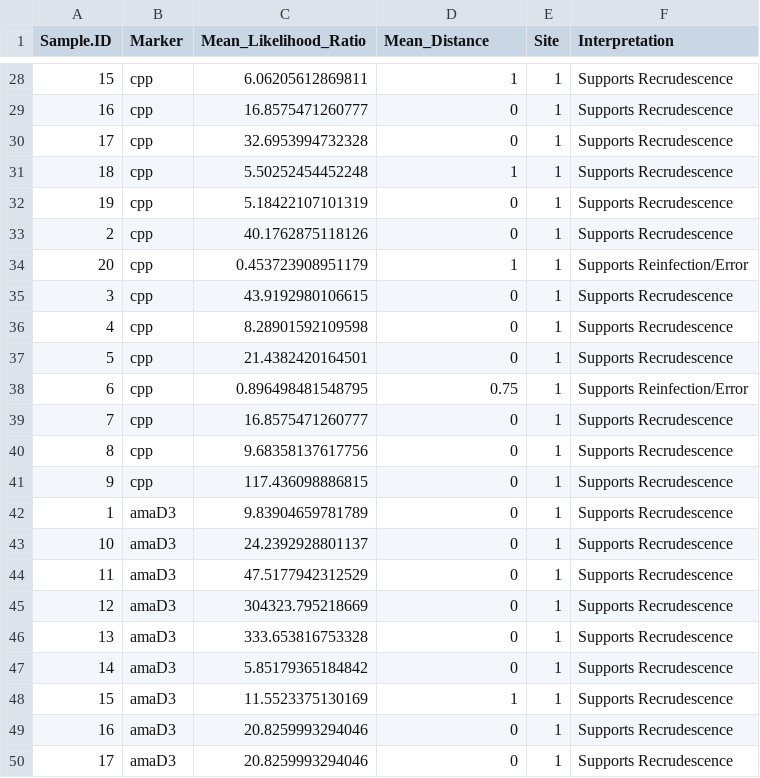
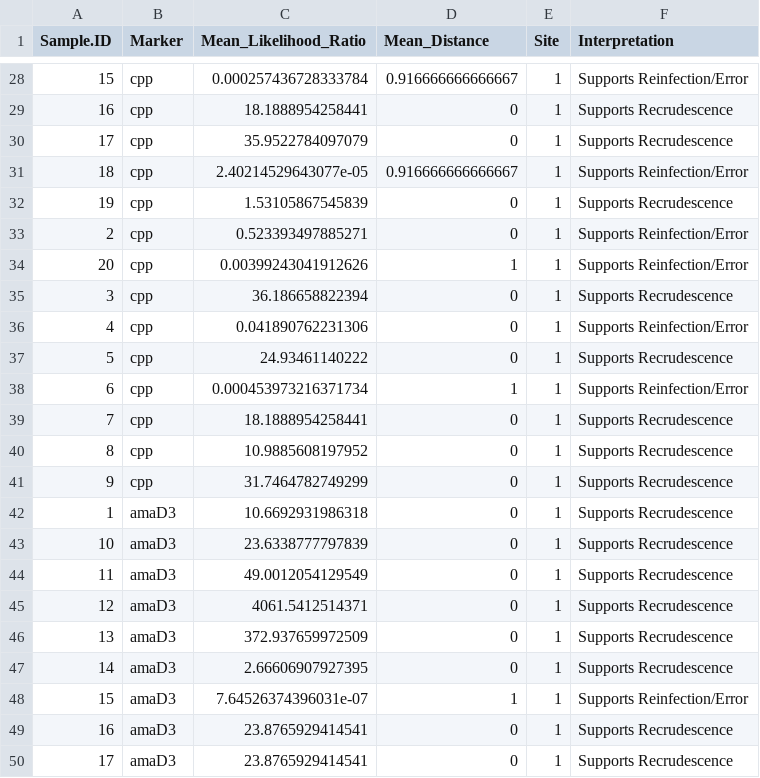
Before and after one commit to SwissTPH/MalReBay, a CSV file: vignettes/malrebay_vignette_outputs/ampseq_results/marker_level_summary.csv, drawn as a sheet; only a part is shown, gaps mark what is left out; the diff covers the shown part only.

```diff
--- a/vignettes/malrebay_vignette_outputs/ampseq_results/marker_level_summary.csv
+++ b/vignettes/malrebay_vignette_outputs/ampseq_results/marker_level_summary.csv
@@ -28,23 +28,23 @@
-"15","cpp",6.06205612869811,1,"1","Supports Recrudescence"
-"16","cpp",16.8575471260777,0,"1","Supports Recrudescence"
-"17","cpp",32.6953994732328,0,"1","Supports Recrudescence"
-"18","cpp",5.50252454452248,1,"1","Supports Recrudescence"
-"19","cpp",5.18422107101319,0,"1","Supports Recrudescence"
-"2","cpp",40.1762875118126,0,"1","Supports Recrudescence"
-"20","cpp",0.453723908951179,1,"1","Supports Reinfection/Error"
-"3","cpp",43.9192980106615,0,"1","Supports Recrudescence"
-"4","cpp",8.28901592109598,0,"1","Supports Recrudescence"
-"5","cpp",21.4382420164501,0,"1","Supports Recrudescence"
-"6","cpp",0.896498481548795,0.75,"1","Supports Reinfection/Error"
-"7","cpp",16.8575471260777,0,"1","Supports Recrudescence"
-"8","cpp",9.68358137617756,0,"1","Supports Recrudescence"
-"9","cpp",117.436098886815,0,"1","Supports Recrudescence"
-"1","amaD3",9.83904659781789,0,"1","Supports Recrudescence"
-"10","amaD3",24.2392928801137,0,"1","Supports Recrudescence"
-"11","amaD3",47.5177942312529,0,"1","Supports Recrudescence"
-"12","amaD3",304323.795218669,0,"1","Supports Recrudescence"
-"13","amaD3",333.653816753328,0,"1","Supports Recrudescence"
-"14","amaD3",5.85179365184842,0,"1","Supports Recrudescence"
-"15","amaD3",11.5523375130169,1,"1","Supports Recrudescence"
-"16","amaD3",20.8259993294046,0,"1","Supports Recrudescence"
-"17","amaD3",20.8259993294046,0,"1","Supports Recrudescence"
+"15","cpp",0.000257436728333784,0.916666666666667,"1","Supports Reinfection/Error"
+"16","cpp",18.1888954258441,0,"1","Supports Recrudescence"
+"17","cpp",35.9522784097079,0,"1","Supports Recrudescence"
+"18","cpp",2.40214529643077e-05,0.916666666666667,"1","Supports Reinfection/Error"
+"19","cpp",1.53105867545839,0,"1","Supports Recrudescence"
+"2","cpp",0.523393497885271,0,"1","Supports Reinfection/Error"
+"20","cpp",0.00399243041912626,1,"1","Supports Reinfection/Error"
+"3","cpp",36.186658822394,0,"1","Supports Recrudescence"
+"4","cpp",0.041890762231306,0,"1","Supports Reinfection/Error"
+"5","cpp",24.93461140222,0,"1","Supports Recrudescence"
+"6","cpp",0.000453973216371734,1,"1","Supports Reinfection/Error"
+"7","cpp",18.1888954258441,0,"1","Supports Recrudescence"
+"8","cpp",10.9885608197952,0,"1","Supports Recrudescence"
+"9","cpp",31.7464782749299,0,"1","Supports Recrudescence"
+"1","amaD3",10.6692931986318,0,"1","Supports Recrudescence"
+"10","amaD3",23.6338777797839,0,"1","Supports Recrudescence"
+"11","amaD3",49.0012054129549,0,"1","Supports Recrudescence"
+"12","amaD3",4061.5412514371,0,"1","Supports Recrudescence"
+"13","amaD3",372.937659972509,0,"1","Supports Recrudescence"
+"14","amaD3",2.66606907927395,0,"1","Supports Recrudescence"
+"15","amaD3",7.64526374396031e-07,1,"1","Supports Reinfection/Error"
+"16","amaD3",23.8765929414541,0,"1","Supports Recrudescence"
+"17","amaD3",23.8765929414541,0,"1","Supports Recrudescence"
```
Also changed, not shown: 48 edited cells elsewhere in this file, vignettes/malrebay_vignette_outputs/ampseq_results/probability_of_recrudescence_summary.csv, vignettes/malrebay_vignette_outputs/length_polymorphic_results/marker_level_summary.csv, 30 other files.
